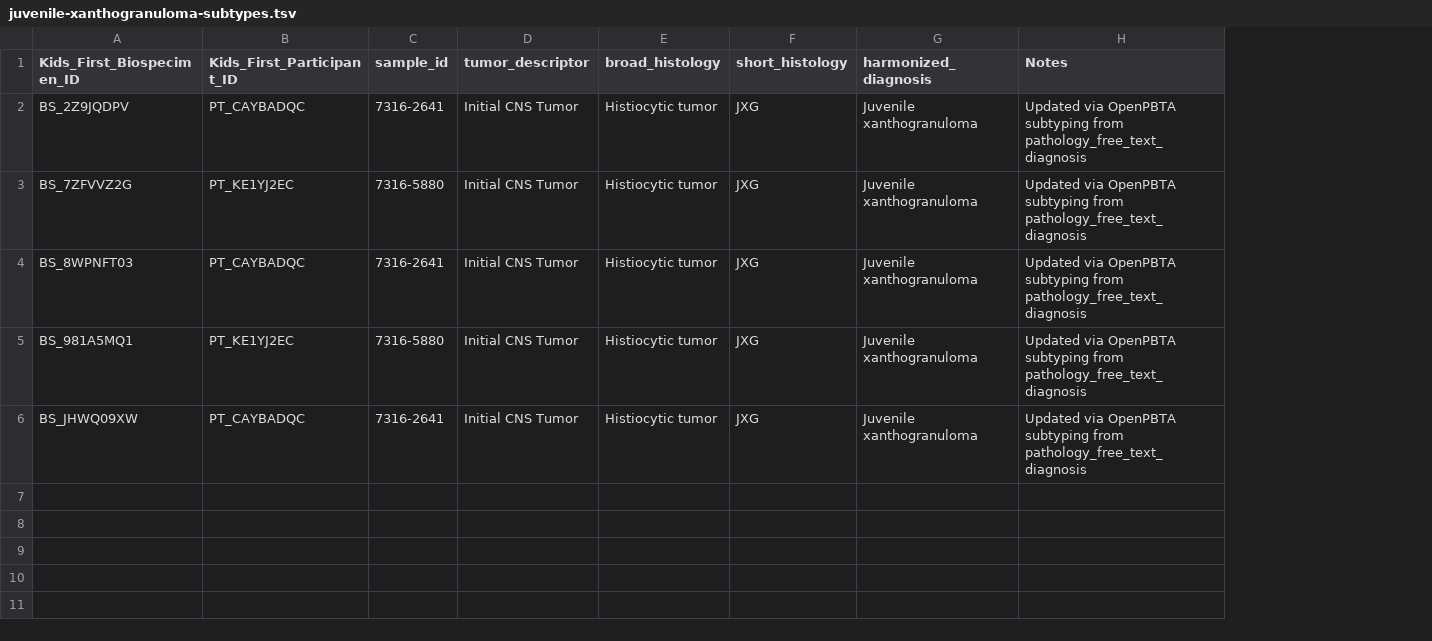
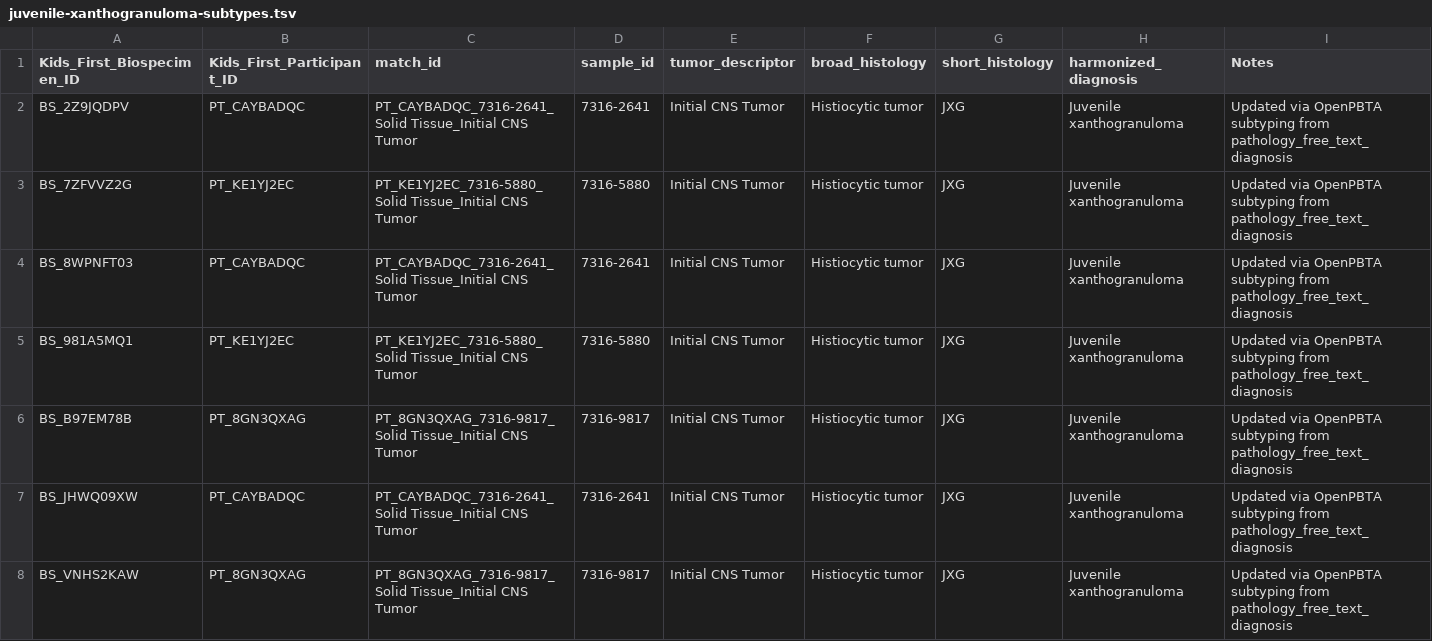
Before and after one commit to rokitalab/OpenPedCan-analysis, a TSV file: analyses/molecular-subtyping-pathology/results/juvenile-xanthogranuloma-subtypes.tsv, drawn as a sheet; addresses are those after the commit; the diff names each change by its address in the sheet, - before the commit and + after, or states it on an @@ line.

```diff
--- a/analyses/molecular-subtyping-pathology/results/juvenile-xanthogranuloma-subtypes.tsv
+++ b/analyses/molecular-subtyping-pathology/results/juvenile-xanthogranuloma-subtypes.tsv
+column C (match_id), rows 2-5: PT_CAYBADQC_7316-2641_Solid Tissue_Initial CNS Tumor | PT_KE1YJ2EC_7316-5880_Solid Tissue_Initial CNS Tumor | PT_CAYBADQC_7316-2641_Solid Tissue_Initial CNS Tumor | PT_KE1YJ2EC_7316-5880_Solid Tissue_Initial CNS Tumor; row 7: PT_CAYBADQC_7316-2641_Solid Tissue_Initial CNS Tumor
+row 6: BS_B97EM78B | PT_8GN3QXAG | PT_8GN3QXAG_7316-9817_Solid Tissue_Initial CNS Tumor | 7316-9817 | Initial CNS Tumor | Histiocytic tumor | JXG | Juvenile xanthogranuloma | Updated via OpenPBTA subtyping from pathology_free_text_diagnosis
+row 8: BS_VNHS2KAW | PT_8GN3QXAG | PT_8GN3QXAG_7316-9817_Solid Tissue_Initial CNS Tumor | 7316-9817 | Initial CNS Tumor | Histiocytic tumor | JXG | Juvenile xanthogranuloma | Updated via OpenPBTA subtyping from pathology_free_text_diagnosis
```
Also changed, not shown: analyses/molecular-subtyping-pathology/results/cranio_adam_subtypes.tsv, 32 other files.
